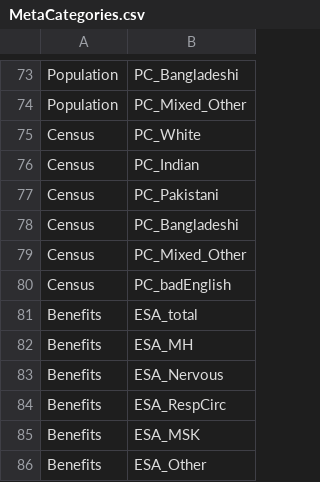
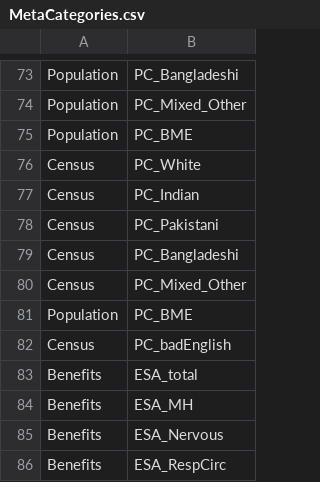
Before and after one commit to bwd-ph/mapdata, a CSV file: MetaCategories.csv, drawn as a sheet; only a part is shown, gaps mark what is left out; the shorter side is filled out with more unchanged rows.

```diff
--- a/MetaCategories.csv
+++ b/MetaCategories.csv
@@ -74,2 +74,3 @@ Population,PC_Bangladeshi
 Population,PC_Mixed_Other
+Population,PC_BME
 Census,PC_White
@@ -79,2 +80,3 @@ Census,PC_Bangladeshi
 Census,PC_Mixed_Other
+Population,PC_BME
 Census,PC_badEnglish
```
Also changed, not shown: Metadata.csv, 2 other files.
